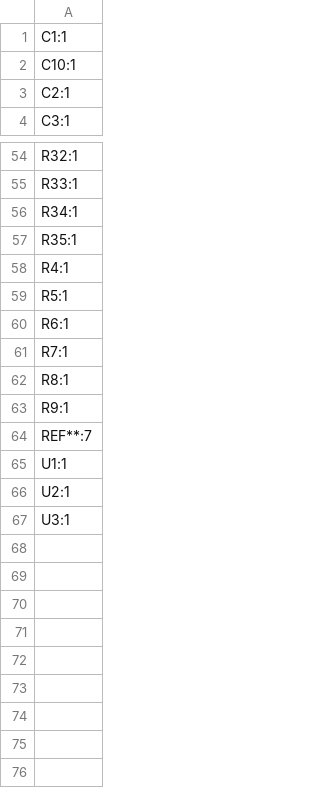
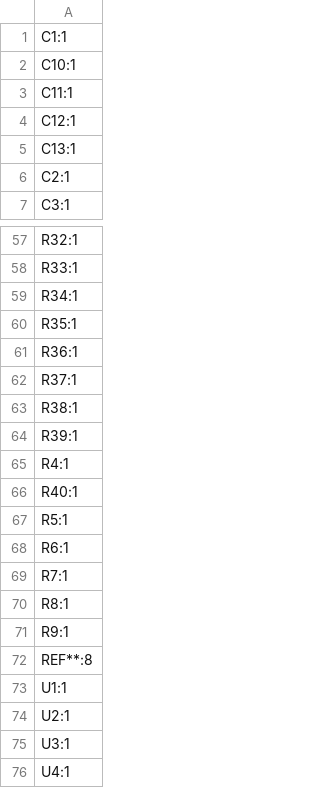
Before and after one commit to TUT-ProjectEV/TSAL-board, a CSV file: TSAL-board/production/designators.csv, drawn as a sheet; only a part is shown, gaps mark what is left out.

```diff
--- a/TSAL-board/production/designators.csv
+++ b/TSAL-board/production/designators.csv
@@ -2,2 +2,5 @@
 C10:1
+C11:1
+C12:1
+C13:1
 C2:1
@@ -57,3 +60,8 @@ R34:1
 R35:1
+R36:1
+R37:1
+R38:1
+R39:1
 R4:1
+R40:1
 R5:1
@@ -63,3 +71,3 @@ R8:1
 R9:1
-REF**:7
+REF**:8
 U1:1
@@ -67 +75,2 @@ U2:1
 U3:1
+U4:1
```
Also changed, not shown: TSAL-board/production/bom.csv, TSAL-board/production/positions.csv, 4 other files.
